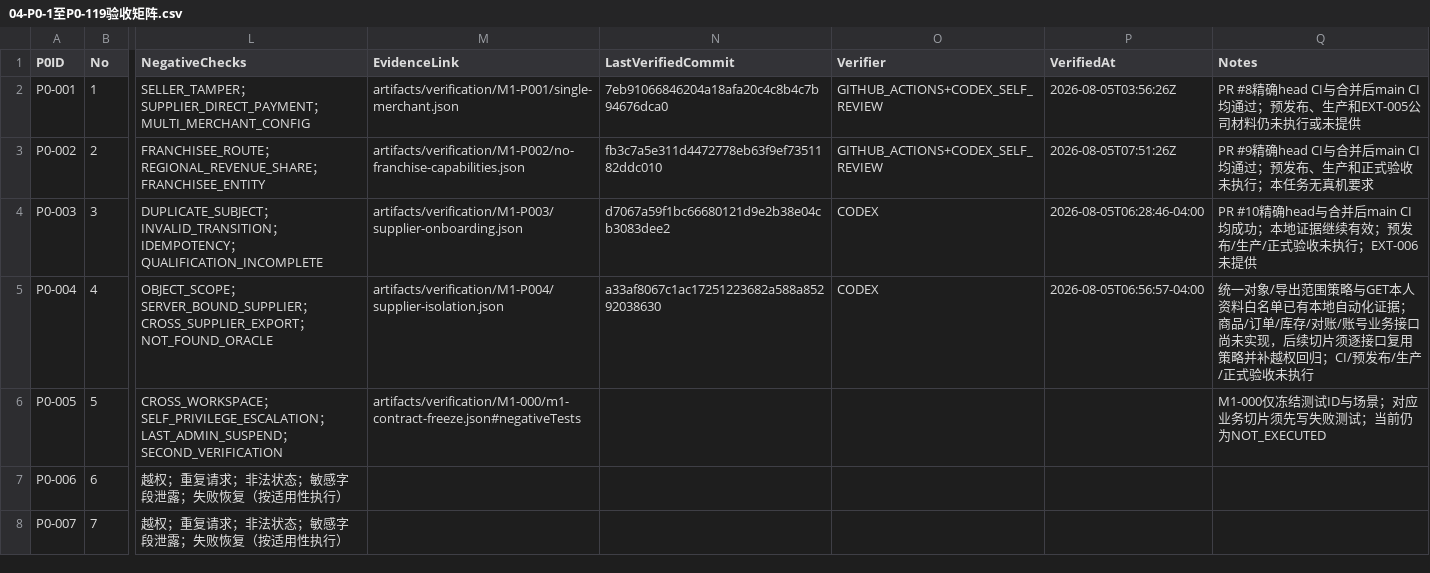
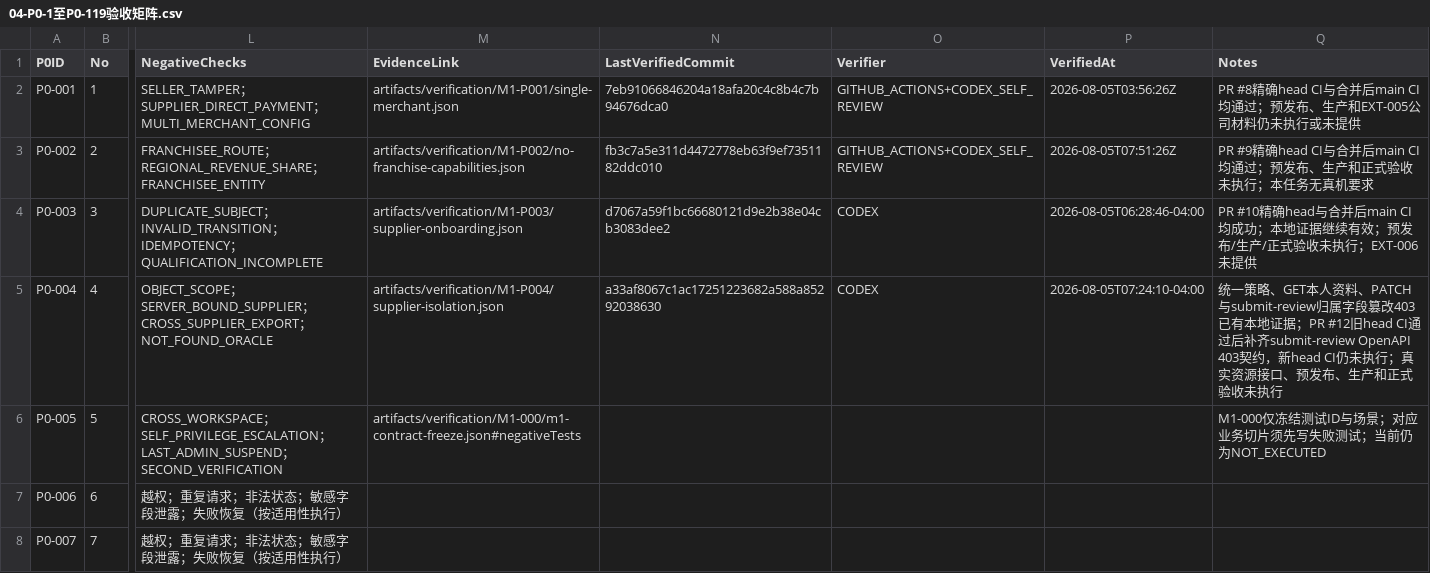
Before and after one commit to EasyStep-lee/flt1, a CSV file: 福礼社Codex5.6开发执行包V1.1/04-P0-1至P0-119验收矩阵.csv, drawn as a sheet; only a part is shown, gaps mark what is left out; the diff names each change by its address in the sheet, - before the commit and + after, or states it on an @@ line.

```diff
--- a/福礼社Codex5.6开发执行包V1.1/04-P0-1至P0-119验收矩阵.csv
+++ b/福礼社Codex5.6开发执行包V1.1/04-P0-1至P0-119验收矩阵.csv
-P5 (VerifiedAt): 2026-08-05T06:56:57-04:00
+P5 (VerifiedAt): 2026-08-05T07:24:10-04:00
-Q5 (Notes): 统一对象/导出范围策略与GET本人资料白名单已有本地自动化证据；商品/订单/库存/对账/账号业务接口尚未实现，后续切片须逐接口复用策略并补越权回归；CI/预发布/生产/正式验收…
+Q5 (Notes): 统一策略、GET本人资料、PATCH与submit-review归属字段篡改403已有本地证据；PR #12旧head CI通过后补齐submit-review OpenAPI 403契约，新head CI仍未执行；真实资源接口、预发布、生产和正式验收…
```
Also changed, not shown: 福礼社Codex5.6开发执行包V1.1/03-任务台账.csv, 福礼社Codex5.6开发执行包V1.1/10-测试证据登记.csv, 10 other files.
